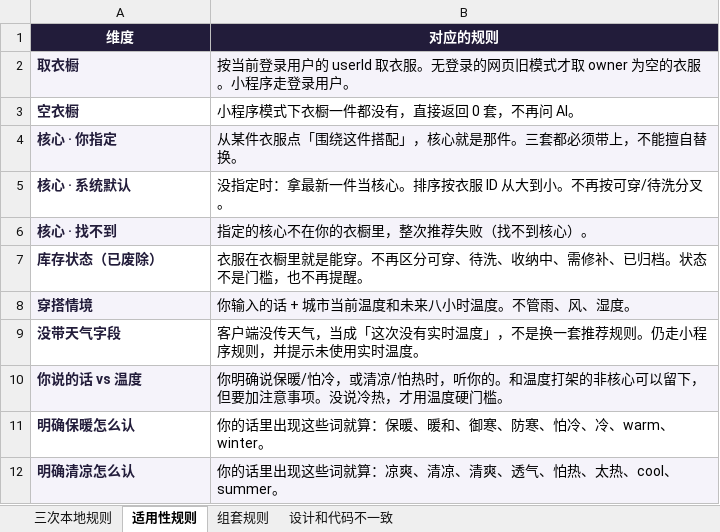
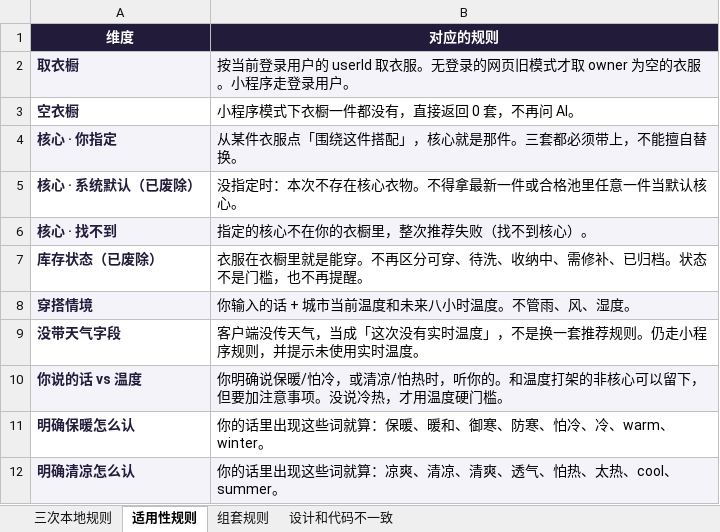
Before and after one commit to kunkunzi996/AI-wardrobe-libre-closet, an Excel workbook: docs/现行穿搭规则一览.xlsx, sheet 适用性规则, drawn as a sheet; only a part is shown; values as stored, in another font and other column widths than the file's, no borders; removed rows and columns are numbered as before the commit, all else as after; the diff names each change by its address in the sheet, - before the commit and + after, or states it on an @@ line.

```diff
--- a/docs/现行穿搭规则一览.xlsx (sheet 适用性规则)
+++ b/docs/现行穿搭规则一览.xlsx (sheet 适用性规则)
-row 5: 核心 · 系统默认 | 没指定时：拿最新一件当核心。排序按衣服 ID 从大到小。不再按可穿/待洗分叉。
+row 5: 核心 · 系统默认（已废除） | 没指定时：本次不存在核心衣物。不得拿最新一件或合格池里任意一件当默认核心。
```
Also changed, not shown: sheet 三次本地规则, sheet 设计和代码不一致, sheet 组套规则, 13 other files.
